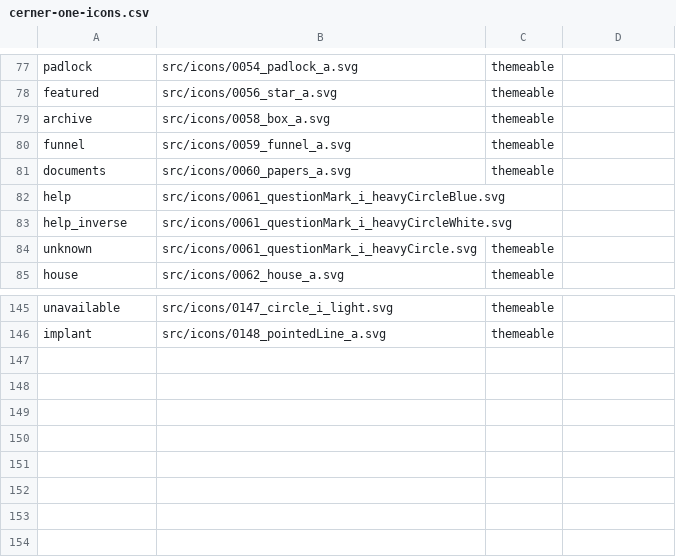
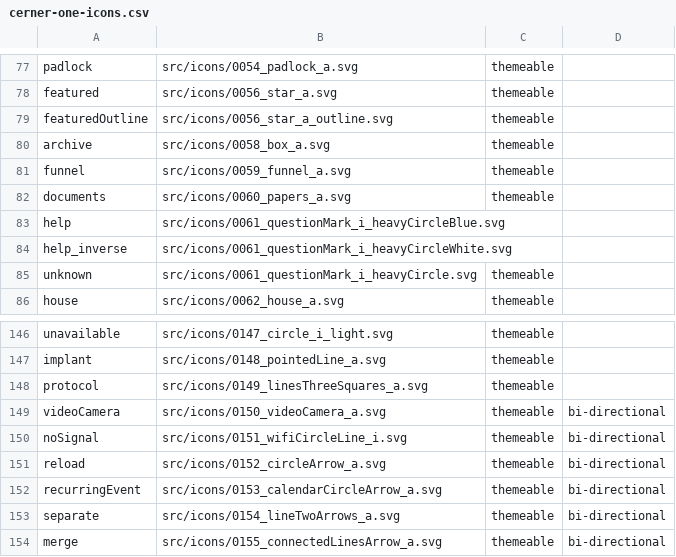
Before and after one commit to cerner/terra-core, a CSV file: packages/terra-icon/lib/cerner-one-icons.csv, drawn as a sheet; only a part is shown, gaps mark what is left out.

Commit message:
Consume open source icons

```diff
--- a/packages/terra-icon/lib/cerner-one-icons.csv
+++ b/packages/terra-icon/lib/cerner-one-icons.csv
@@ -78,2 +78,3 @@ padlock,src/icons/0054_padlock_a.svg,themeable ,
 featured,src/icons/0056_star_a.svg,themeable ,
+featuredOutline,src/icons/0056_star_a_outline.svg,themeable ,
 archive,src/icons/0058_box_a.svg,themeable ,
@@ -146 +147,8 @@ unavailable,src/icons/0147_circle_i_light.svg,themeable ,
 implant,src/icons/0148_pointedLine_a.svg,themeable ,
+protocol,src/icons/0149_linesThreeSquares_a.svg,themeable ,
+videoCamera,src/icons/0150_videoCamera_a.svg,themeable ,bi-directional
+noSignal,src/icons/0151_wifiCircleLine_i.svg,themeable ,bi-directional
+reload,src/icons/0152_circleArrow_a.svg,themeable ,bi-directional
+recurringEvent,src/icons/0153_calendarCircleArrow_a.svg,themeable ,bi-directional
+separate,src/icons/0154_lineTwoArrows_a.svg,themeable ,bi-directional
+merge,src/icons/0155_connectedLinesArrow_a.svg,themeable ,bi-directional
```
Also changed, not shown: packages/terra-icon/src/cerner-one-icons.csv, 43 other files.
